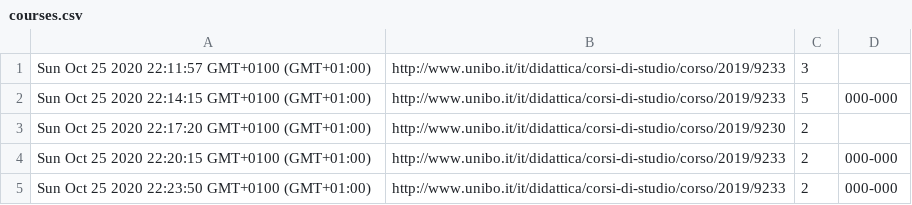
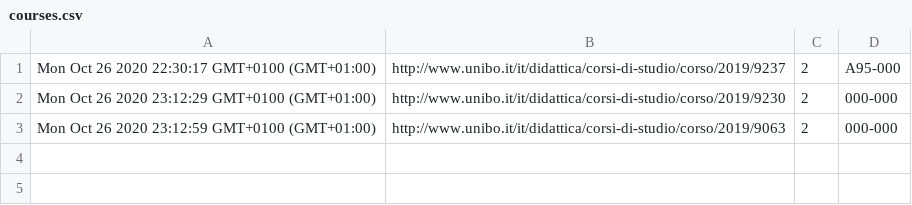
Before and after one commit to FrancescoBonzi/UniboCalendar, a CSV file: logs/courses.csv, drawn as a sheet.

```diff
--- a/logs/courses.csv
+++ b/logs/courses.csv
@@ -1,5 +1,3 @@
-Sun Oct 25 2020 22:11:57 GMT+0100 (GMT+01:00),http://www.unibo.it/it/didattica/corsi-di-studio/corso/2019/9233,3,
-Sun Oct 25 2020 22:14:15 GMT+0100 (GMT+01:00),http://www.unibo.it/it/didattica/corsi-di-studio/corso/2019/9233,5,000-000
-Sun Oct 25 2020 22:17:20 GMT+0100 (GMT+01:00),http://www.unibo.it/it/didattica/corsi-di-studio/corso/2019/9230,2,
-Sun Oct 25 2020 22:20:15 GMT+0100 (GMT+01:00),http://www.unibo.it/it/didattica/corsi-di-studio/corso/2019/9233,2,000-000
-Sun Oct 25 2020 22:23:50 GMT+0100 (GMT+01:00),http://www.unibo.it/it/didattica/corsi-di-studio/corso/2019/9233,2,000-000
+Mon Oct 26 2020 22:30:17 GMT+0100 (GMT+01:00),http://www.unibo.it/it/didattica/corsi-di-studio/corso/2019/9237,2,A95-000
+Mon Oct 26 2020 23:12:29 GMT+0100 (GMT+01:00),http://www.unibo.it/it/didattica/corsi-di-studio/corso/2019/9230,2,000-000
+Mon Oct 26 2020 23:12:59 GMT+0100 (GMT+01:00),http://www.unibo.it/it/didattica/corsi-di-studio/corso/2019/9063,2,000-000
```
Also changed, not shown: 10 other files.
